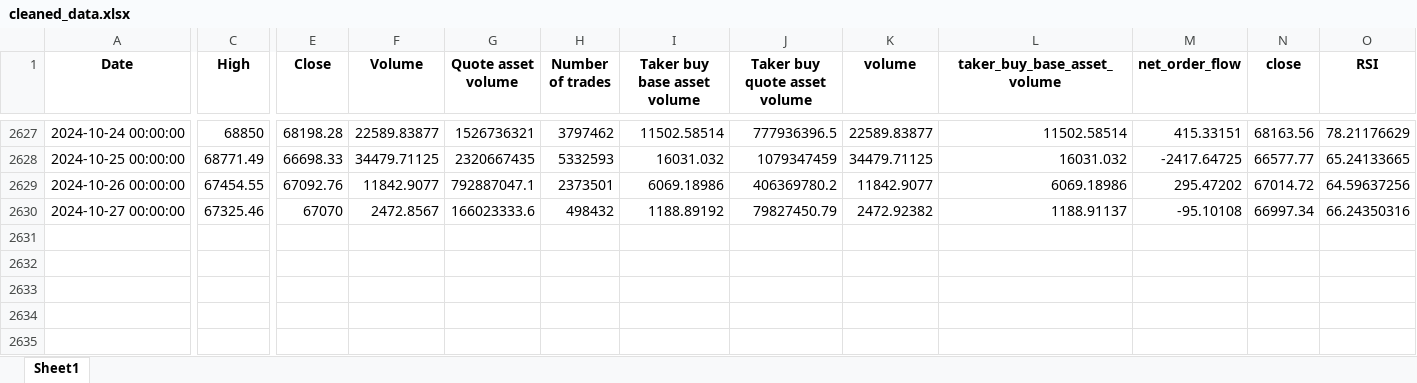
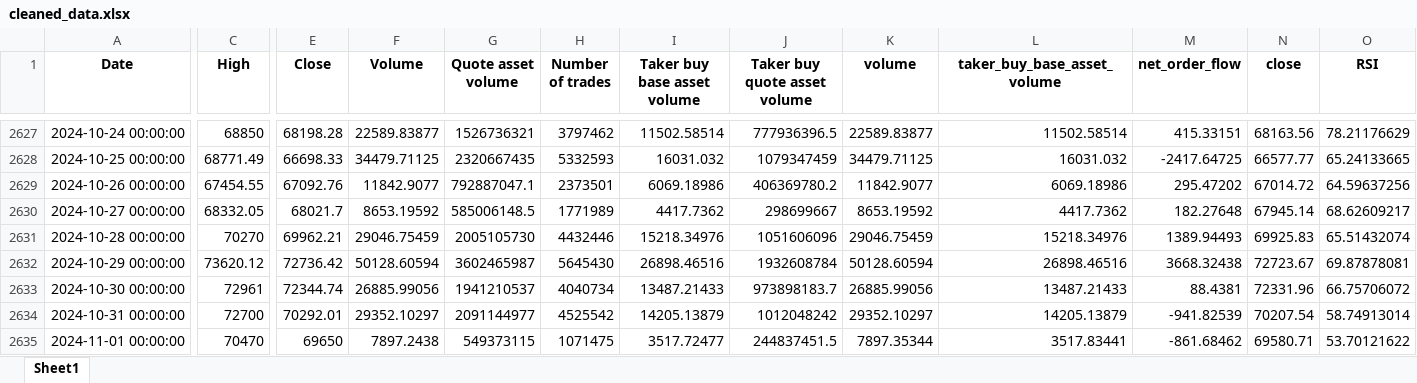
Before and after one commit to AhsenTahir/Trend-X-BTC, an Excel workbook: Stored_data/cleaned_data.xlsx, sheet Sheet1, drawn as a sheet; only a part is shown, gaps mark what is left out; values as stored, in another font and other column widths than the file's, no borders; rows hold the shown columns only; the diff covers the shown part only; the diff names each change by its address in the sheet, - before the commit and + after, or states it on an @@ line.

```diff
--- a/Stored_data/cleaned_data.xlsx (sheet Sheet1)
+++ b/Stored_data/cleaned_data.xlsx (sheet Sheet1)
-C2630 (High): 67325.46
+C2630 (High): 68332.05
-E2630 (Close): 67070
+E2630 (Close): 68021.7
-F2630 (Volume): 2472.8567
+F2630 (Volume): 8653.19592
-G2630 (Quote asset volume): 166023333.6
+G2630 (Quote asset volume): 585006148.5
-H2630 (Number of trades): 498432
+H2630 (Number of trades): 1771989
-I2630 (Taker buy base asset volume): 1188.89192
+I2630 (Taker buy base asset volume): 4417.7362
-J2630 (Taker buy quote asset volume): 79827450.79
+J2630 (Taker buy quote asset volume): 298699667
-K2630 (volume): 2472.92382
+K2630 (volume): 8653.19592
-L2630 (taker_buy_base_asset_volume): 1188.91137
+L2630 (taker_buy_base_asset_volume): 4417.7362
-M2630 (net_order_flow): -95.10108
+M2630 (net_order_flow): 182.27648
-N2630 (close): 66997.34
+N2630 (close): 67945.14
-O2630 (RSI): 66.24350316
+O2630 (RSI): 68.62609217
+row 2631: 2024-10-28 00:00:00 | 70270 | 69962.21 | 29046.75459 | 2005105730 | 4432446 | 15218.34976 | 1051606096 | 29046.75459 | 15218.34976 | 1389.94493 | 69925.83 | 65.51432074
+row 2632: 2024-10-29 00:00:00 | 73620.12 | 72736.42 | 50128.60594 | 3602465987 | 5645430 | 26898.46516 | 1932608784 | 50128.60594 | 26898.46516 | 3668.32438 | 72723.67 | 69.87878081
+row 2633: 2024-10-30 00:00:00 | 72961 | 72344.74 | 26885.99056 | 1941210537 | 4040734 | 13487.21433 | 973898183.7 | 26885.99056 | 13487.21433 | 88.4381 | 72331.96 | 66.75706072
+row 2634: 2024-10-31 00:00:00 | 72700 | 70292.01 | 29352.10297 | 2091144977 | 4525542 | 14205.13879 | 1012048242 | 29352.10297 | 14205.13879 | -941.82539 | 70207.54 | 58.74913014
+row 2635: 2024-11-01 00:00:00 | 70470 | 69650 | 7897.2438 | 549373115 | 1071475 | 3517.72477 | 244837451.5 | 7897.35344 | 3517.83441 | -861.68462 | 69580.71 | 53.70121622
```
Also changed, not shown: 4 edited cells elsewhere in this sheet, Stored_data/predictions.xlsx, 2 other files.
